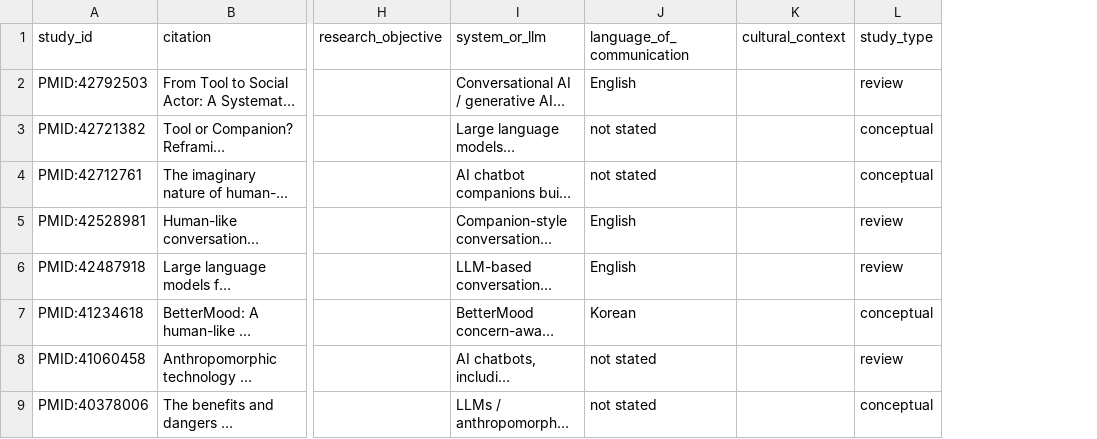
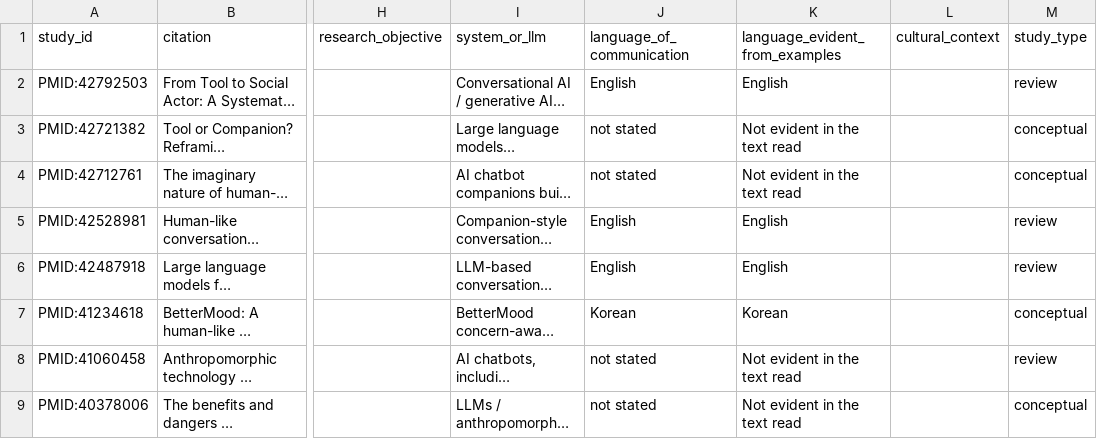
Before and after one commit to toobajatoi/ResearchPaper, a CSV file: SCOPING_REVIEW/data/evidence_matrix.csv, drawn as a sheet; only a part is shown, gaps mark what is left out; long unchanged cells end in …; the diff names each change by its address in the sheet, - before the commit and + after, or states it on an @@ line.

Commit message:
Record the second screening pass as the same agent, and chart language for all 69 included studies.

```diff
--- a/SCOPING_REVIEW/data/evidence_matrix.csv
+++ b/SCOPING_REVIEW/data/evidence_matrix.csv
+column K (language_evident_from_examples), rows 2-9: English | Not evident in the text read | Not evident in the text read | English | English | Korean | Not evident in the text read | Not evident in the text read
```
Also changed, not shown: 5 other files.
